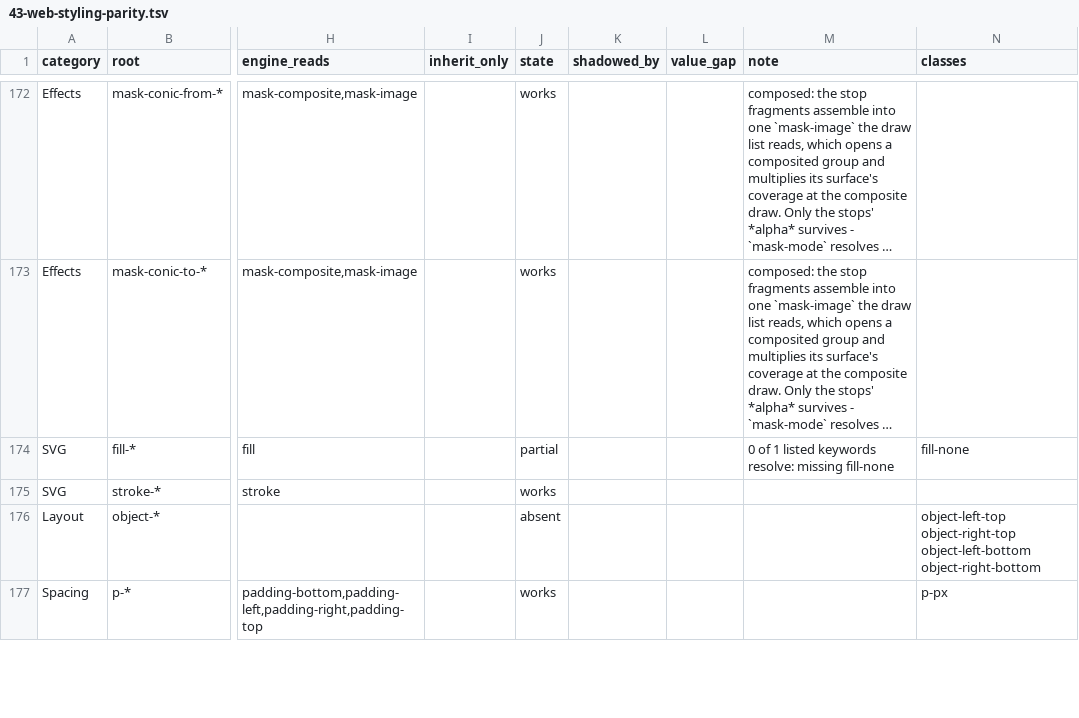
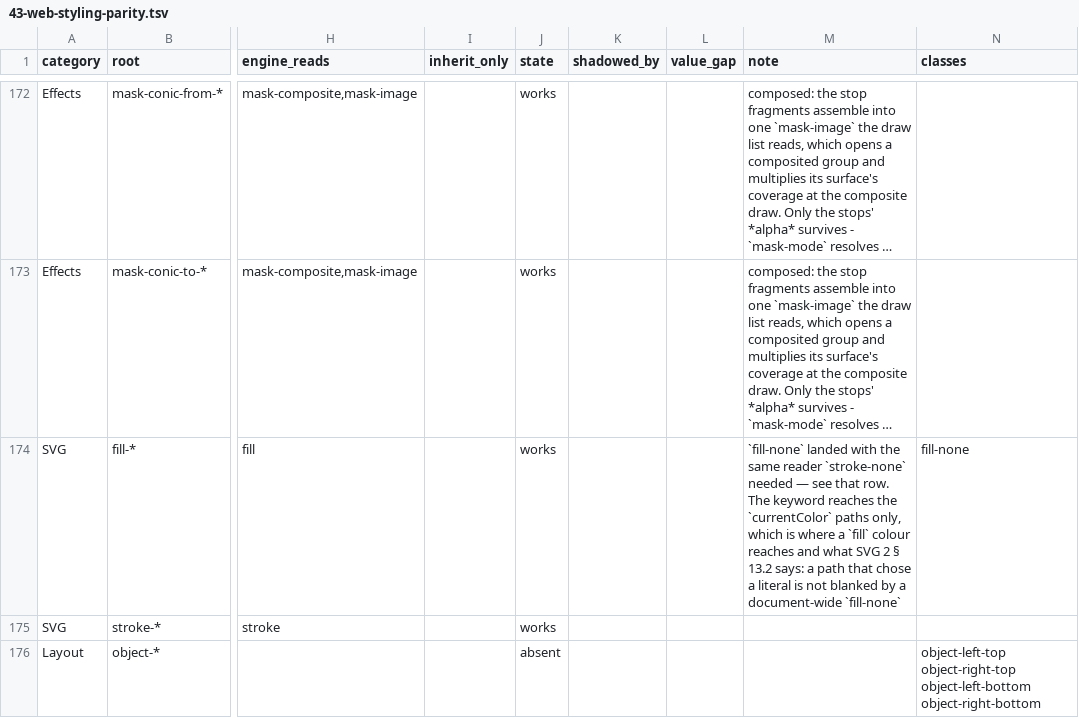
Before and after one commit to Rikarin/Vixen, a TSV file: docs/plan/43-web-styling-parity.tsv, drawn as a sheet; only a part is shown, gaps mark what is left out; the shorter side is filled out with more unchanged rows; long unchanged cells end in …; the diff covers the shown part only; the diff names each change by its address in the sheet, - before the commit and + after, or states it on an @@ line.

```diff
--- a/docs/plan/43-web-styling-parity.tsv
+++ b/docs/plan/43-web-styling-parity.tsv
-J174 (state): partial
+J174 (state): works
-M174 (note): 0 of 1 listed keywords resolve: missing fill-none
+M174 (note): `fill-none` landed with the same reader `stroke-none` needed — see that row. The keyword reaches the `currentColor` paths only, which is where a `fill` colour reaches and what SVG 2 § 13.2 says: a path that chose a literal is not blanked by a document-wide `fill-none`
```
Also changed, not shown: 6 edited cells elsewhere in this file, 7 other files.
